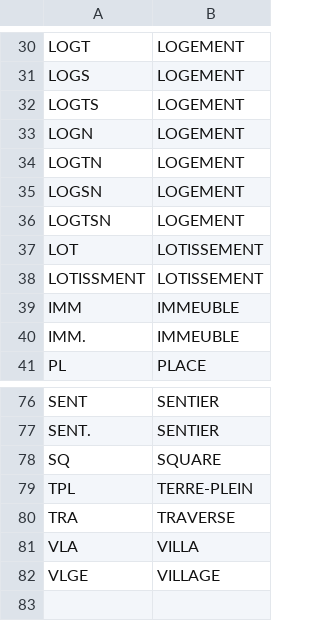
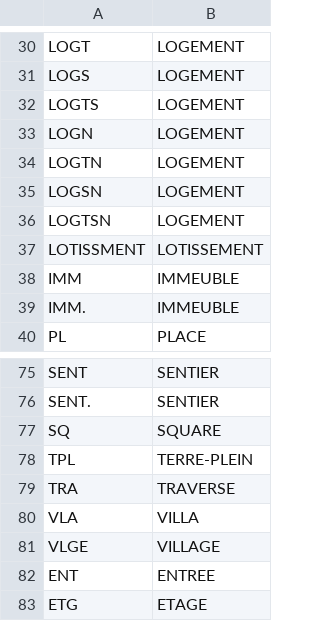
Before and after one commit to alannadevgen/french-address-matching, a CSV file: remplacement.csv, drawn as a sheet; only a part is shown, gaps mark what is left out.

```diff
--- a/remplacement.csv
+++ b/remplacement.csv
@@ -36,3 +36,2 @@ LOGSN, LOGEMENT
 LOGTSN, LOGEMENT
-LOT, LOTISSEMENT
 LOTISSMENT, LOTISSEMENT
@@ -82 +81,3 @@ VLA, VILLA
 VLGE, VILLAGE
+ENT, ENTREE
+ETG, ETAGE
```
Also changed, not shown: libvoie.csv, 3 other files.
